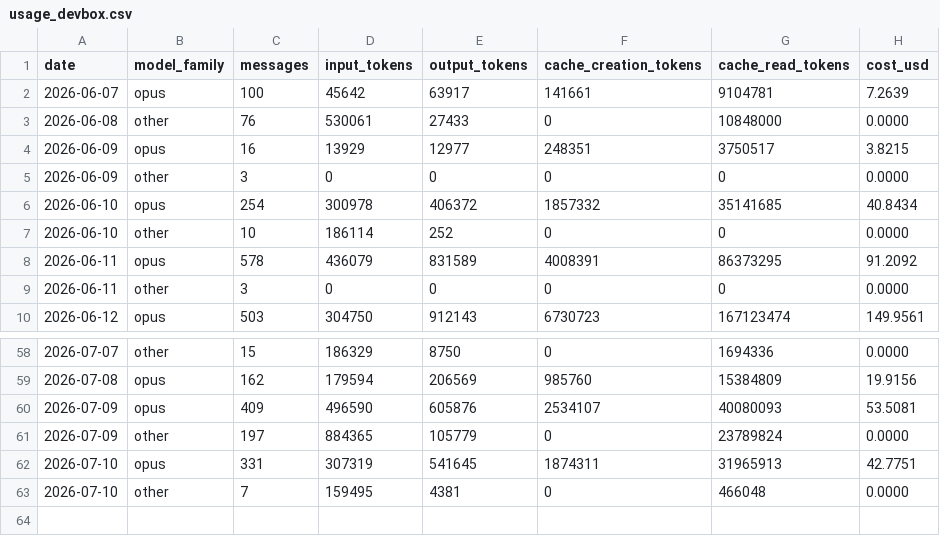
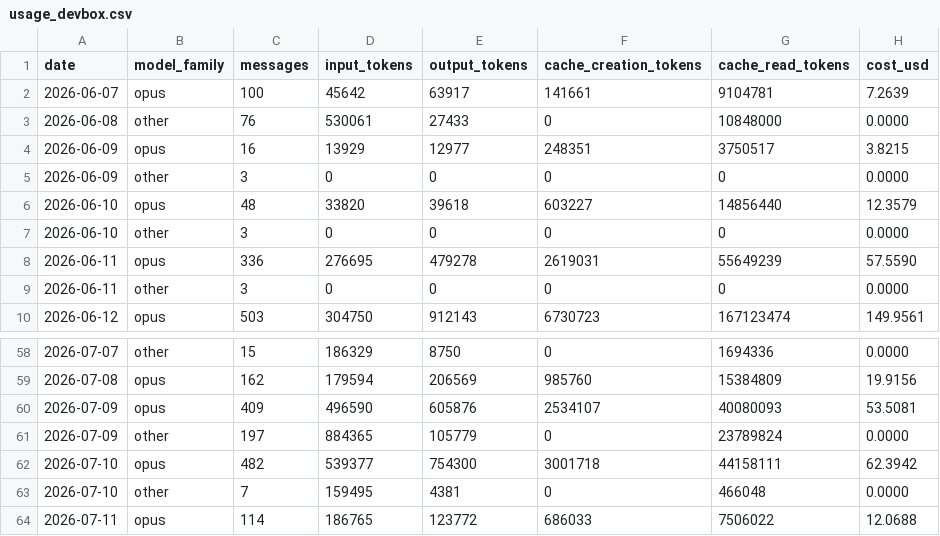
Before and after one commit to mitch-zink/mitch-zink, a CSV file: data/usage_devbox.csv, drawn as a sheet; only a part is shown, gaps mark what is left out.

Commit message:
chore: refresh claude-spend chart (devbox)

```diff
--- a/data/usage_devbox.csv
+++ b/data/usage_devbox.csv
@@ -5,5 +5,5 @@ date,model_family,messages,input_tokens,output_tokens,cache_creation_tokens,cach
 2026-06-09,other,3,0,0,0,0,0.0000
-2026-06-10,opus,254,300978,406372,1857332,35141685,40.8434
-2026-06-10,other,10,186114,252,0,0,0.0000
-2026-06-11,opus,578,436079,831589,4008391,86373295,91.2092
+2026-06-10,opus,48,33820,39618,603227,14856440,12.3579
+2026-06-10,other,3,0,0,0,0,0.0000
+2026-06-11,opus,336,276695,479278,2619031,55649239,57.5590
 2026-06-11,other,3,0,0,0,0,0.0000
@@ -61,3 +61,4 @@ date,model_family,messages,input_tokens,output_tokens,cache_creation_tokens,cach
 2026-07-09,other,197,884365,105779,0,23789824,0.0000
-2026-07-10,opus,331,307319,541645,1874311,31965913,42.7751
+2026-07-10,opus,482,539377,754300,3001718,44158111,62.3942
 2026-07-10,other,7,159495,4381,0,466048,0.0000
+2026-07-11,opus,114,186765,123772,686033,7506022,12.0688
```
Also changed, not shown: 2 other files.
